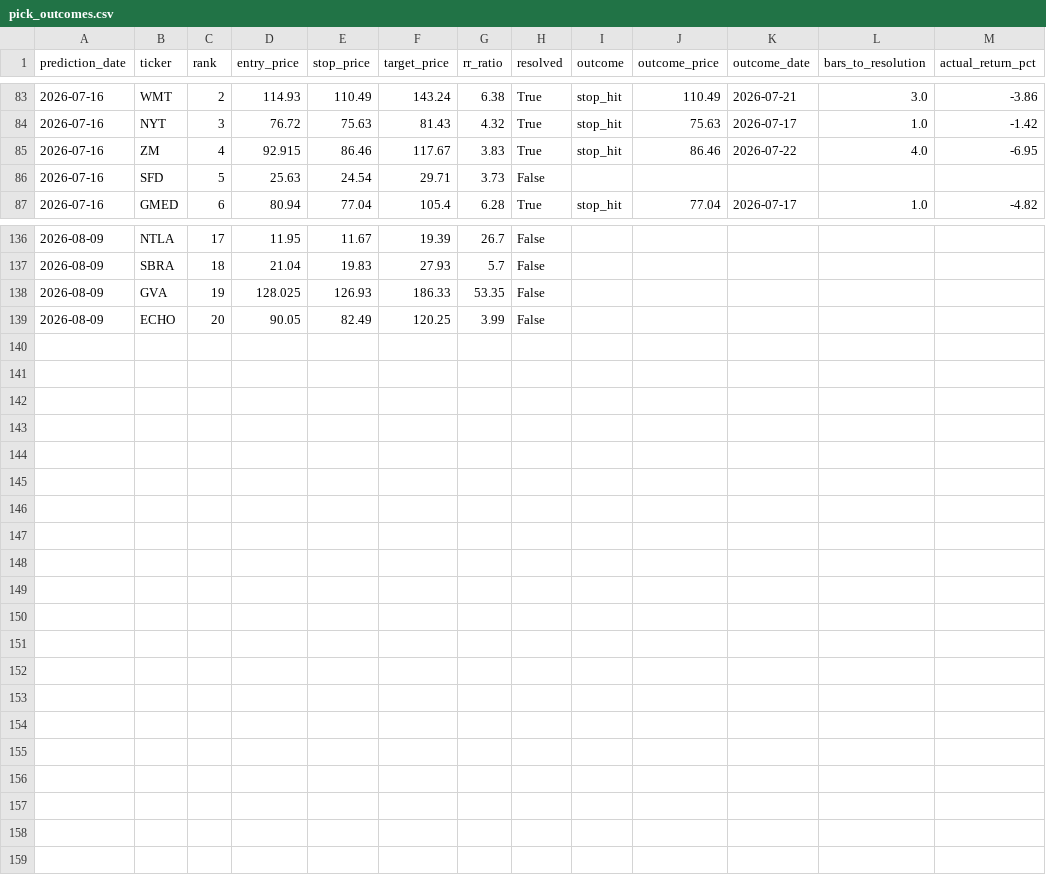
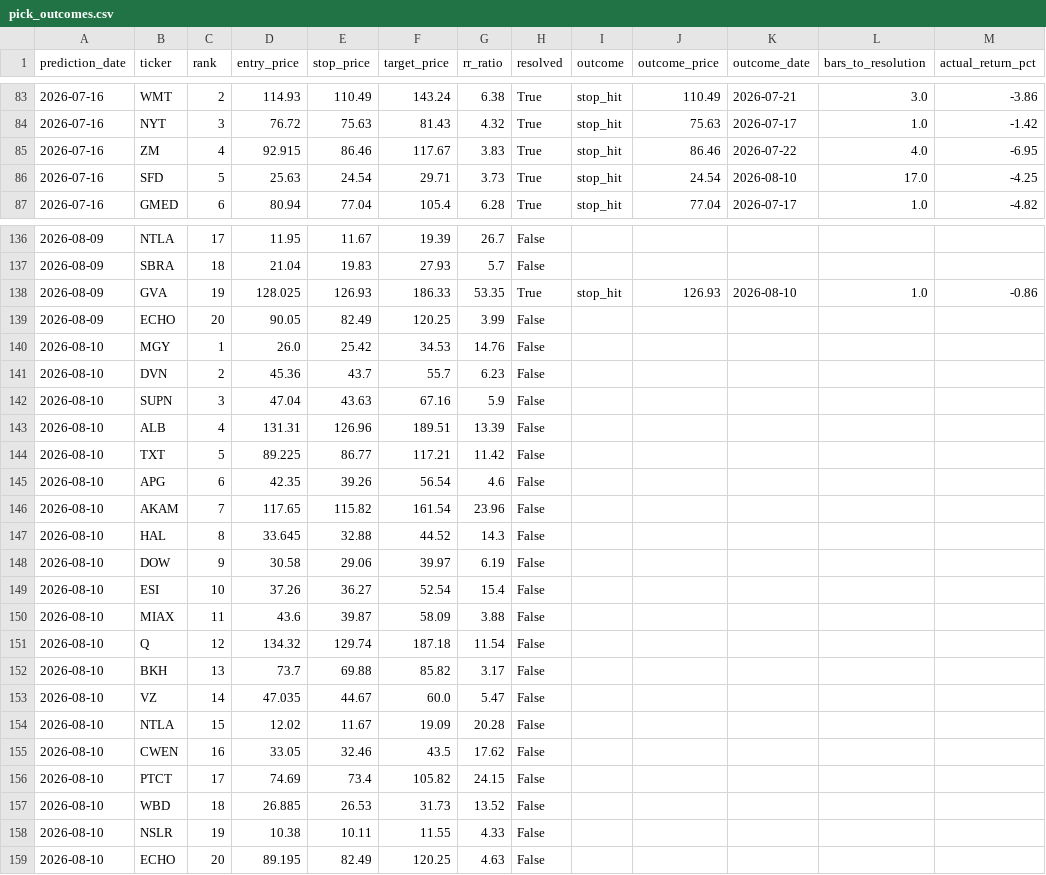
Before and after one commit to kds1019/swing-finder-v3, a CSV file: pick_outcomes.csv, drawn as a sheet; only a part is shown, gaps mark what is left out; the diff covers the shown part only.

```diff
--- a/pick_outcomes.csv
+++ b/pick_outcomes.csv
@@ -85,3 +85,3 @@ prediction_date,ticker,rank,entry_price,stop_price,target_price,rr_ratio,resolve
 2026-07-16,ZM,4,92.915,86.46,117.67,3.83,True,stop_hit,86.46,2026-07-22,4.0,-6.95
-2026-07-16,SFD,5,25.63,24.54,29.71,3.73,False,,,,,
+2026-07-16,SFD,5,25.63,24.54,29.71,3.73,True,stop_hit,24.54,2026-08-10,17.0,-4.25
 2026-07-16,GMED,6,80.94,77.04,105.4,6.28,True,stop_hit,77.04,2026-07-17,1.0,-4.82
@@ -137,3 +137,23 @@ prediction_date,ticker,rank,entry_price,stop_price,target_price,rr_ratio,resolve
 2026-08-09,SBRA,18,21.04,19.83,27.93,5.7,False,,,,,
-2026-08-09,GVA,19,128.025,126.93,186.33,53.35,False,,,,,
+2026-08-09,GVA,19,128.025,126.93,186.33,53.35,True,stop_hit,126.93,2026-08-10,1.0,-0.86
 2026-08-09,ECHO,20,90.05,82.49,120.25,3.99,False,,,,,
+2026-08-10,MGY,1,26.0,25.42,34.53,14.76,False,,,,,
+2026-08-10,DVN,2,45.36,43.7,55.7,6.23,False,,,,,
+2026-08-10,SUPN,3,47.04,43.63,67.16,5.9,False,,,,,
+2026-08-10,ALB,4,131.31,126.96,189.51,13.39,False,,,,,
+2026-08-10,TXT,5,89.225,86.77,117.21,11.42,False,,,,,
+2026-08-10,APG,6,42.35,39.26,56.54,4.6,False,,,,,
+2026-08-10,AKAM,7,117.65,115.82,161.54,23.96,False,,,,,
+2026-08-10,HAL,8,33.645,32.88,44.52,14.3,False,,,,,
+2026-08-10,DOW,9,30.58,29.06,39.97,6.19,False,,,,,
+2026-08-10,ESI,10,37.26,36.27,52.54,15.4,False,,,,,
+2026-08-10,MIAX,11,43.6,39.87,58.09,3.88,False,,,,,
+2026-08-10,Q,12,134.32,129.74,187.18,11.54,False,,,,,
+2026-08-10,BKH,13,73.7,69.88,85.82,3.17,False,,,,,
+2026-08-10,VZ,14,47.035,44.67,60.0,5.47,False,,,,,
+2026-08-10,NTLA,15,12.02,11.67,19.09,20.28,False,,,,,
+2026-08-10,CWEN,16,33.05,32.46,43.5,17.62,False,,,,,
+2026-08-10,PTCT,17,74.69,73.4,105.82,24.15,False,,,,,
+2026-08-10,WBD,18,26.885,26.53,31.73,13.52,False,,,,,
+2026-08-10,NSLR,19,10.38,10.11,11.55,4.33,False,,,,,
+2026-08-10,ECHO,20,89.195,82.49,120.25,4.63,False,,,,,
```
Also changed, not shown: 24 edited cells elsewhere in this file, 1 other file.
